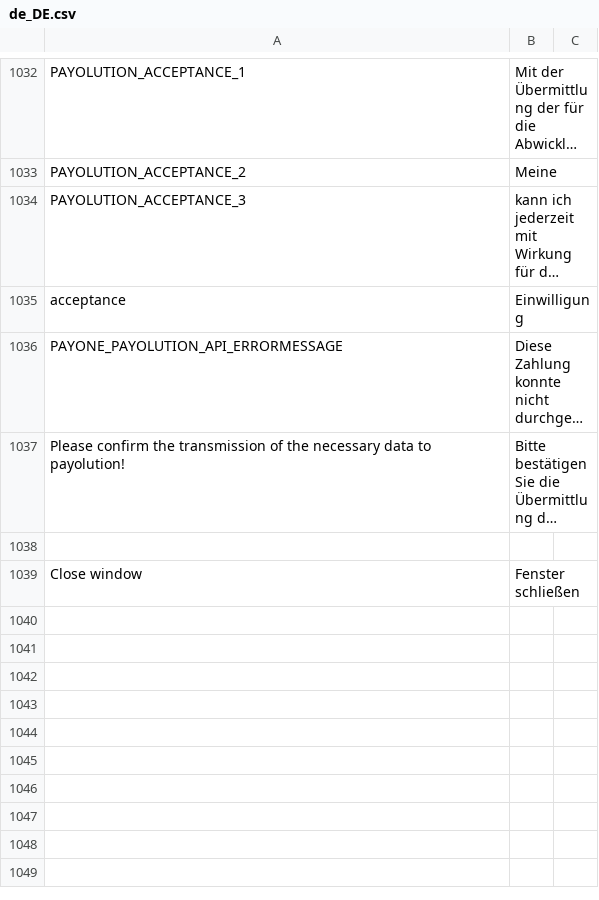
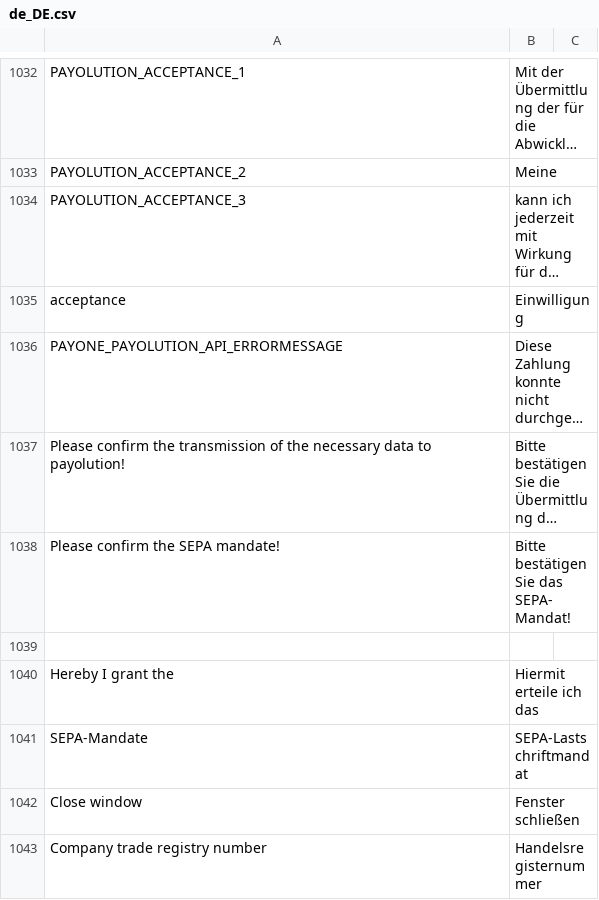
Before and after one commit to PAYONE-GmbH/magento-2, a CSV file: i18n/de_DE.csv, drawn as a sheet; only a part is shown, gaps mark what is left out; long unchanged cells end in …; the diff names each change by its address in the sheet, - before the commit and + after, or states it on an @@ line.

```diff
--- a/i18n/de_DE.csv
+++ b/i18n/de_DE.csv
+row 1038: Please confirm the SEPA mandate! | Bitte bestätigen Sie das SEPA-Mandat!
+row 1040: Hereby I grant the | Hiermit erteile ich das
+row 1041: SEPA-Mandate | SEPA-Lastschriftmandat
+row 1043: Company trade registry number | Handelsregisternummer
```
Also changed, not shown: 12 other files.
